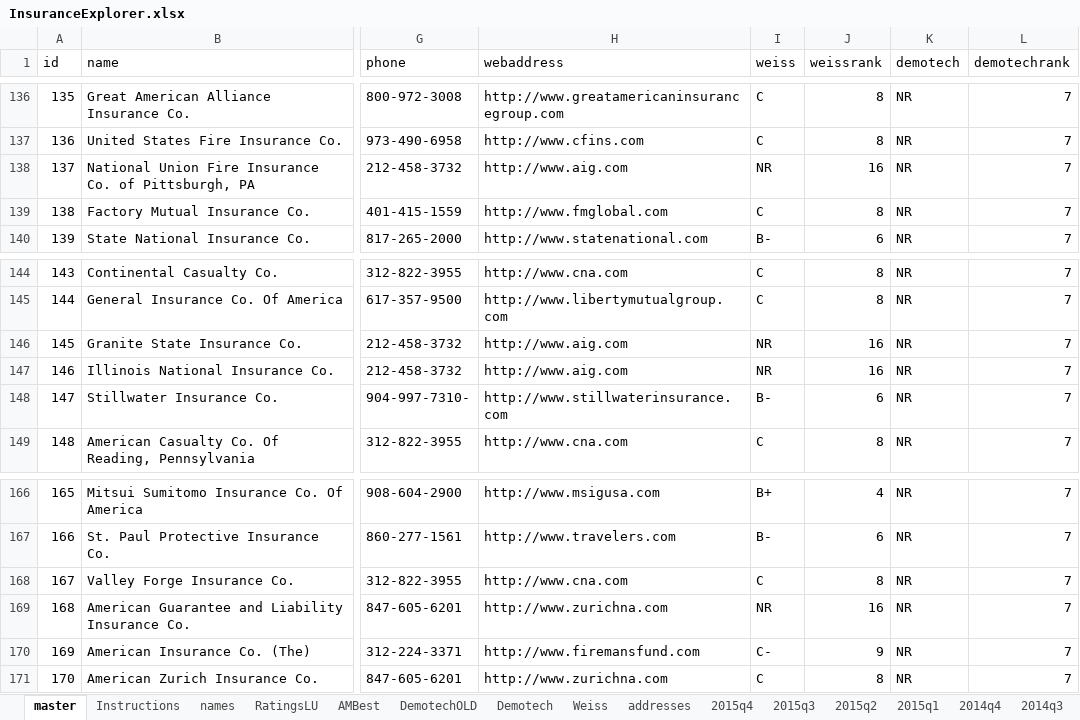
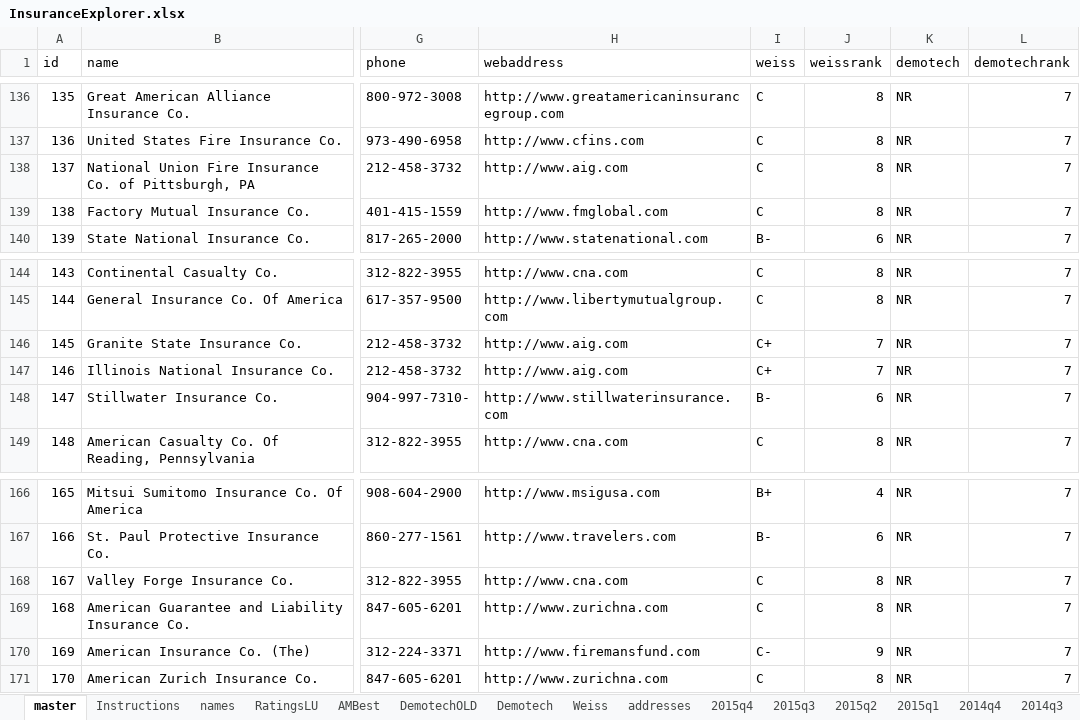
Before and after one commit to PalmBeachPost/insuranceexplorer, an Excel workbook: data/InsuranceExplorer.xlsx, sheet master, drawn as a sheet; only a part is shown, gaps mark what is left out; values as stored, in another font and other column widths than the file's, no borders; the diff names each change by its address in the sheet, - before the commit and + after, or states it on an @@ line.

```diff
--- a/data/InsuranceExplorer.xlsx (sheet master)
+++ b/data/InsuranceExplorer.xlsx (sheet master)
-I138 (weiss): NR
+I138 (weiss): C
-J138 (weissrank): 16
+J138 (weissrank): 8
-I146:I147 (weiss): NR
+I146:I147 (weiss): C+
-J146:J147 (weissrank): 16
+J146:J147 (weissrank): 7
-I169 (weiss): NR
+I169 (weiss): C
-J169 (weissrank): 16
+J169 (weissrank): 8
```
Also changed, not shown: sheet names, sheet Weiss, formulas that keep their value, 2 other files.
